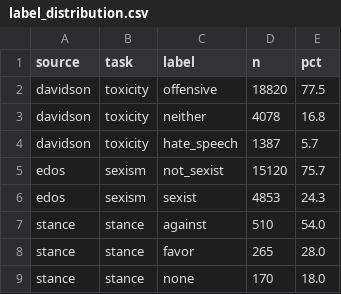
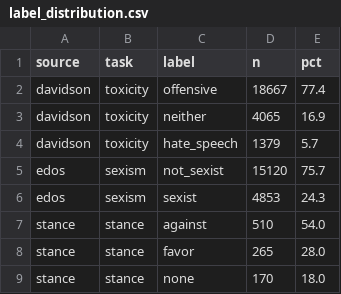
Before and after one commit to inayanazir6-pixel/instagram-content-intelligence, a CSV file: data/gold/label_distribution.csv, drawn as a sheet.

```diff
--- a/data/gold/label_distribution.csv
+++ b/data/gold/label_distribution.csv
@@ -1,5 +1,5 @@
 source,task,label,n,pct
-davidson,toxicity,offensive,18820,77.5
-davidson,toxicity,neither,4078,16.8
-davidson,toxicity,hate_speech,1387,5.7
+davidson,toxicity,offensive,18667,77.4
+davidson,toxicity,neither,4065,16.9
+davidson,toxicity,hate_speech,1379,5.7
 edos,sexism,not_sexist,15120,75.7
```
Also changed, not shown: data/gold/length_stats.csv, data/gold/quarantine_summary.csv, 16 other files.
